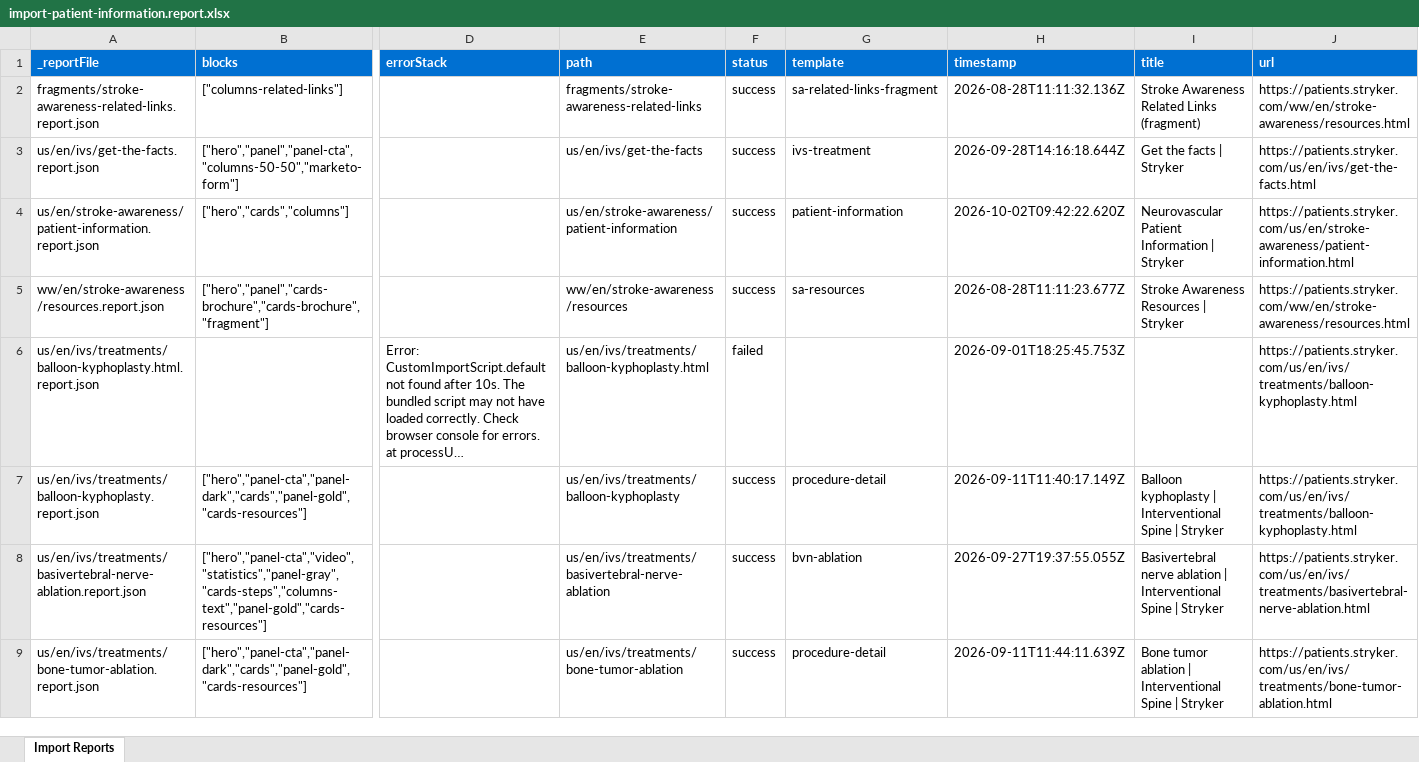
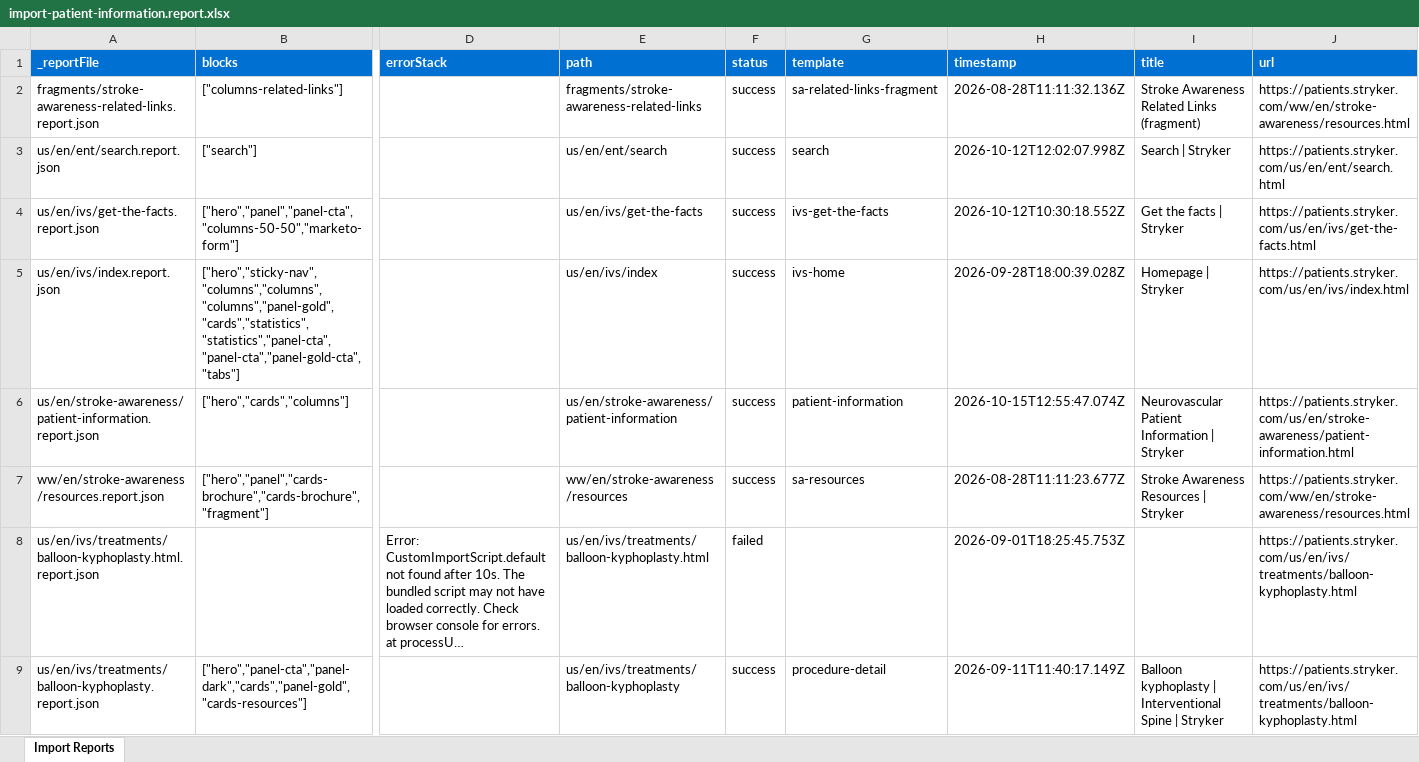
Before and after one commit to aemdemos/patients-stryker, an Excel workbook: tools/importer/reports/import-patient-information.report.xlsx, sheet Import Reports, drawn as a sheet; only a part is shown, gaps mark what is left out; the shorter side is filled out with more unchanged rows; long unchanged cells end in …; values as stored, in another font and other column widths than the file's, no borders; addresses are those after the commit; rows hold the shown columns only; the diff names each change by its address in the sheet, - before the commit and + after, or states it on an @@ line.

Commit message:
Patient Information: line-height fixes + importer aligned with the authored document (#375)
* cards brochure and columns related-links Line heigh fix

Automated migration updates generated by Experience Modernization Agent.

Changed files: 3

* Update importer

Automated migration updates generated by Experience Modernization Agent.

Changed files: 4

* Update importer

Automated migration updates generated by Experience Modernization Agent.

Changed files: 4

* Update 1 file

Automated migration updates generated by Experience Modernization Agent.

Changed files: 1

* Update 1 file

Automated migration updates generated by Experience Modernization Agent.

Changed files: 1

---------

Co-authored-by: AEMY Studio <noreply@aemy.studio>

```diff
--- a/tools/importer/reports/import-patient-information.report.xlsx (sheet Import Reports)
+++ b/tools/importer/reports/import-patient-information.report.xlsx (sheet Import Reports)
+row 3: us/en/ent/search.report.json | ["search"] |  | us/en/ent/search | success | search | 2026-10-12T12:02:07.998Z | Search | Stryker | https://patients.stryker.com/us/en/ent/search.html
-G4 (template): ivs-treatment
+G4 (template): ivs-get-the-facts
-H4 (timestamp): 2026-09-28T14:16:18.644Z
+H4 (timestamp): 2026-10-12T10:30:18.552Z
+row 5: us/en/ivs/index.report.json | ["hero","sticky-nav","columns","columns","columns","panel-gold","cards","statistics","statistics","panel-cta","panel-cta","panel-gold-cta","tabs"] |  | us/en/ivs/index | success | ivs-home | 2026-09-28T18:00:39.028Z | Homepage | Stryker | https://patients.stryker.com/us/en/ivs/index.html
-H6 (timestamp): 2026-10-02T09:42:22.620Z
+H6 (timestamp): 2026-10-15T12:55:47.074Z
```
Also changed, not shown: 7 other files.
